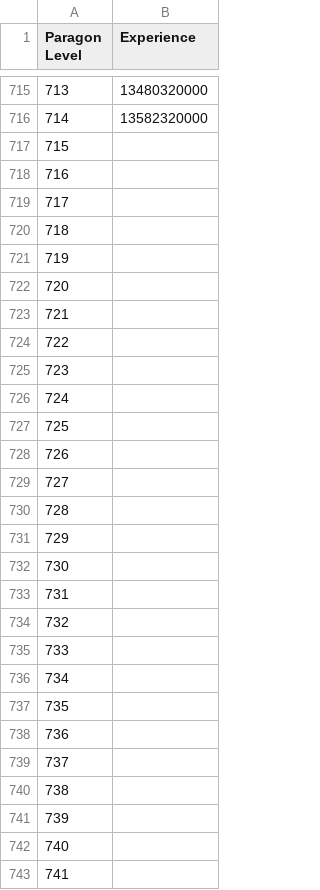
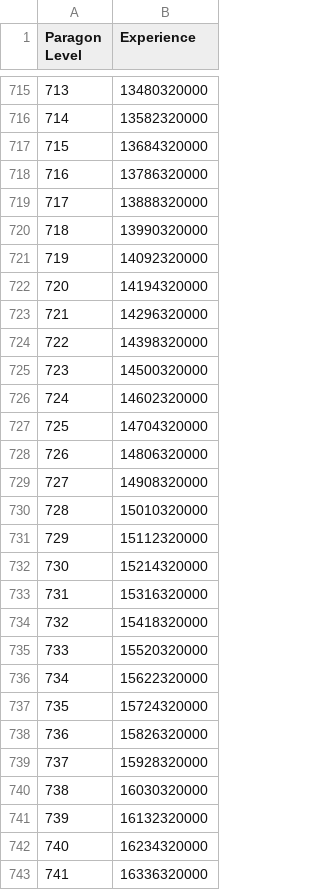
Before and after one commit to toUpperCase78/diablo3-datasets, a CSV file: diablo3_paragon_levels.csv, drawn as a sheet; only a part is shown, gaps mark what is left out; the diff covers the shown part only.

Commit message:
Diablo III Paragon Level Experiences

```diff
--- a/diablo3_paragon_levels.csv
+++ b/diablo3_paragon_levels.csv
@@ -716,28 +716,28 @@ Paragon Level,Experience
 714,13582320000
-715,
-716,
-717,
-718,
-719,
-720,
-721,
-722,
-723,
-724,
-725,
-726,
-727,
-728,
-729,
-730,
-731,
-732,
-733,
-734,
-735,
-736,
-737,
-738,
-739,
-740,
-741,
+715,13684320000
+716,13786320000
+717,13888320000
+718,13990320000
+719,14092320000
+720,14194320000
+721,14296320000
+722,14398320000
+723,14500320000
+724,14602320000
+725,14704320000
+726,14806320000
+727,14908320000
+728,15010320000
+729,15112320000
+730,15214320000
+731,15316320000
+732,15418320000
+733,15520320000
+734,15622320000
+735,15724320000
+736,15826320000
+737,15928320000
+738,16030320000
+739,16132320000
+740,16234320000
+741,16336320000
```
Also changed, not shown: 21 edited cells elsewhere in this file.
